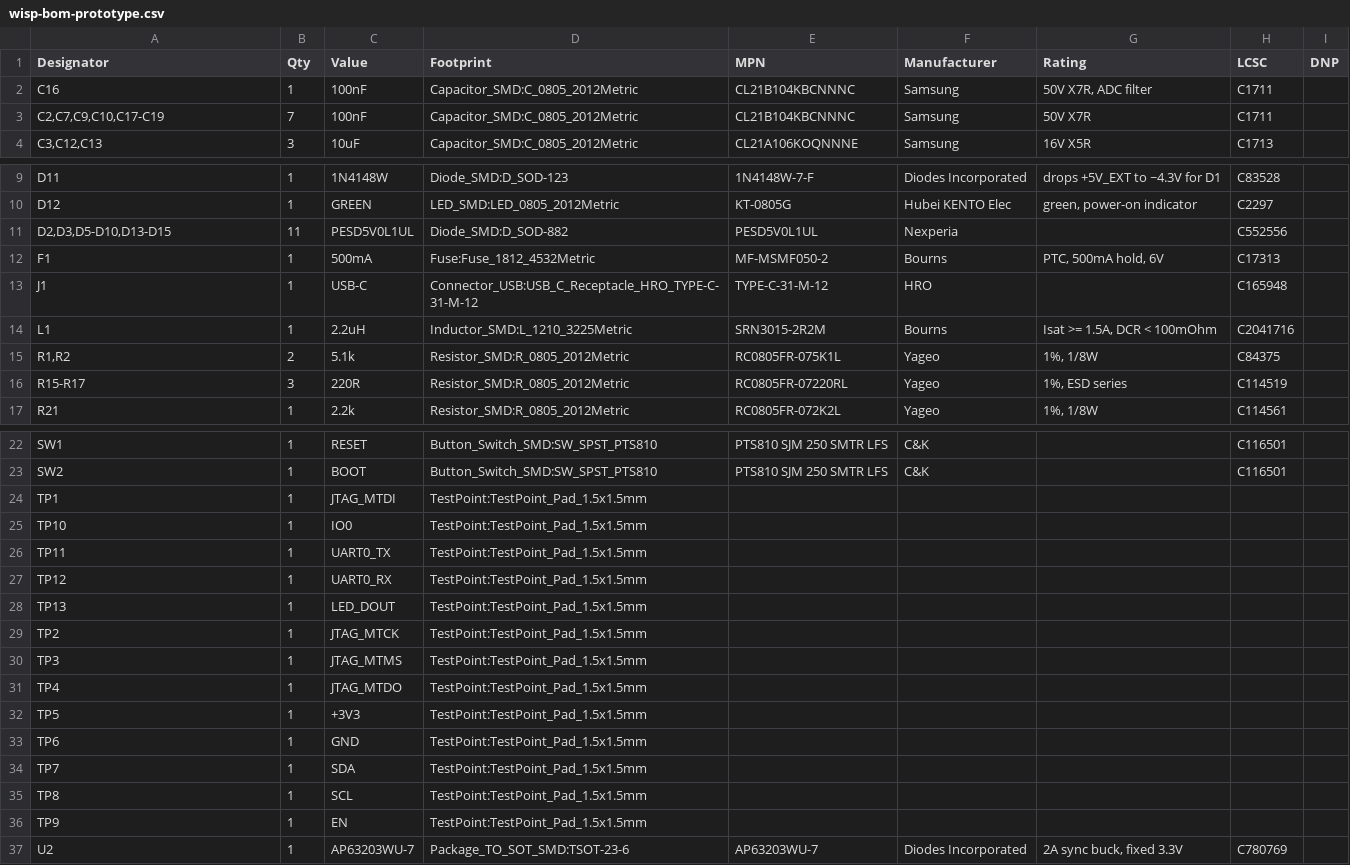
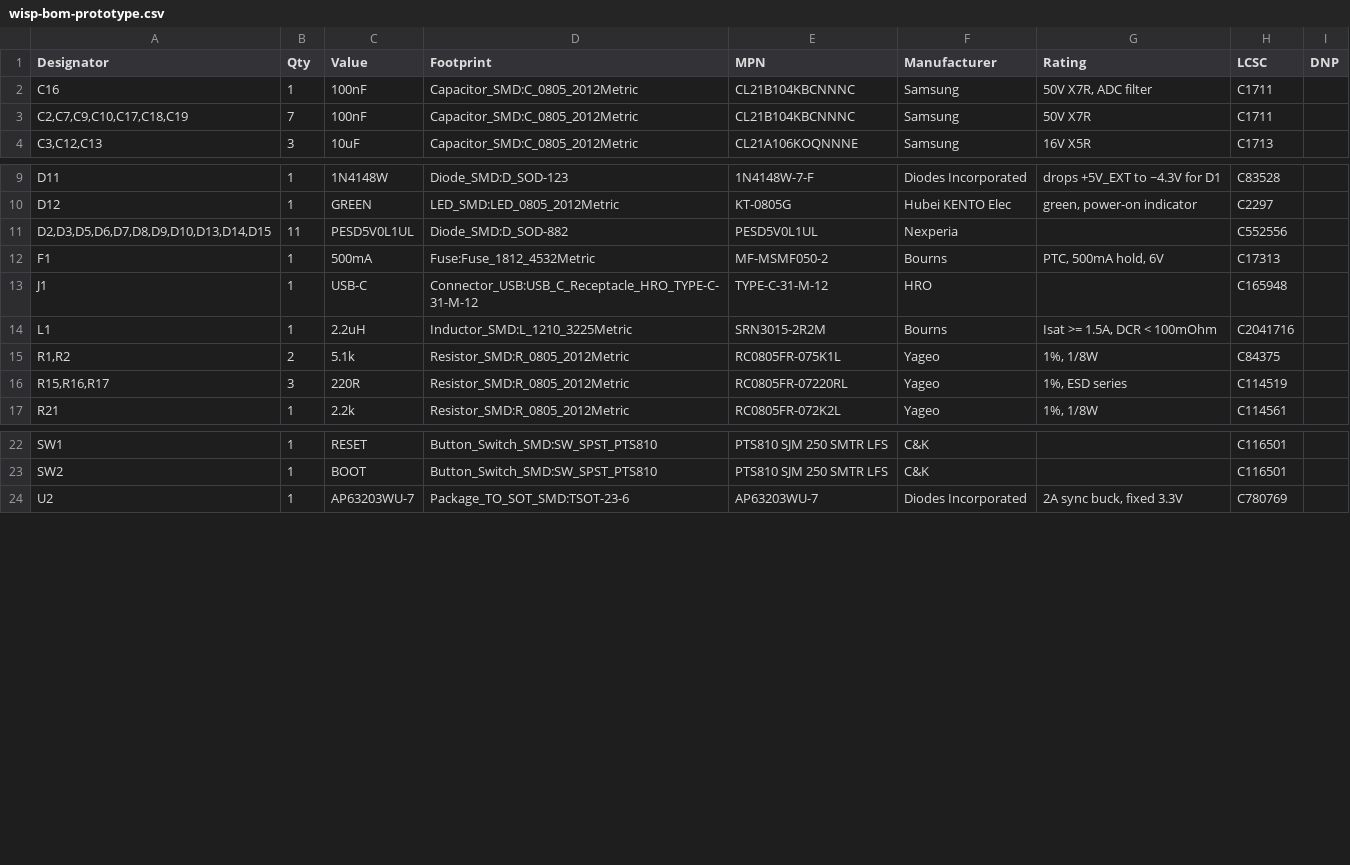
Before and after one commit to huulanka/wisp, a CSV file: hardware/fab/wisp-bom-prototype.csv, drawn as a sheet; only a part is shown, gaps mark what is left out.

```diff
--- a/hardware/fab/wisp-bom-prototype.csv
+++ b/hardware/fab/wisp-bom-prototype.csv
@@ -2,3 +2,3 @@
 "C16","1","100nF","Capacitor_SMD:C_0805_2012Metric","CL21B104KBCNNNC","Samsung","50V X7R, ADC filter","C1711",""
-"C2,C7,C9,C10,C17-C19","7","100nF","Capacitor_SMD:C_0805_2012Metric","CL21B104KBCNNNC","Samsung","50V X7R","C1711",""
+"C2,C7,C9,C10,C17,C18,C19","7","100nF","Capacitor_SMD:C_0805_2012Metric","CL21B104KBCNNNC","Samsung","50V X7R","C1711",""
 "C3,C12,C13","3","10uF","Capacitor_SMD:C_0805_2012Metric","CL21A106KOQNNNE","Samsung","16V X5R","C1713",""
@@ -10,3 +10,3 @@
 "D12","1","GREEN","LED_SMD:LED_0805_2012Metric","KT-0805G","Hubei KENTO Elec","green, power-on indicator","C2297",""
-"D2,D3,D5-D10,D13-D15","11","PESD5V0L1UL","Diode_SMD:D_SOD-882","PESD5V0L1UL","Nexperia","","C552556",""
+"D2,D3,D5,D6,D7,D8,D9,D10,D13,D14,D15","11","PESD5V0L1UL","Diode_SMD:D_SOD-882","PESD5V0L1UL","Nexperia","","C552556",""
 "F1","1","500mA","Fuse:Fuse_1812_4532Metric","MF-MSMF050-2","Bourns","PTC, 500mA hold, 6V","C17313",""
@@ -15,3 +15,3 @@
 "R1,R2","2","5.1k","Resistor_SMD:R_0805_2012Metric","RC0805FR-075K1L","Yageo","1%, 1/8W","C84375",""
-"R15-R17","3","220R","Resistor_SMD:R_0805_2012Metric","RC0805FR-07220RL","Yageo","1%, ESD series","C114519",""
+"R15,R16,R17","3","220R","Resistor_SMD:R_0805_2012Metric","RC0805FR-07220RL","Yageo","1%, ESD series","C114519",""
 "R21","1","2.2k","Resistor_SMD:R_0805_2012Metric","RC0805FR-072K2L","Yageo","1%, 1/8W","C114561",""
@@ -23,15 +23,2 @@
 "SW2","1","BOOT","Button_Switch_SMD:SW_SPST_PTS810","PTS810 SJM 250 SMTR LFS","C&K","","C116501",""
-"TP1","1","JTAG_MTDI","TestPoint:TestPoint_Pad_1.5x1.5mm","","","","",""
-"TP10","1","IO0","TestPoint:TestPoint_Pad_1.5x1.5mm","","","","",""
-"TP11","1","UART0_TX","TestPoint:TestPoint_Pad_1.5x1.5mm","","","","",""
-"TP12","1","UART0_RX","TestPoint:TestPoint_Pad_1.5x1.5mm","","","","",""
-"TP13","1","LED_DOUT","TestPoint:TestPoint_Pad_1.5x1.5mm","","","","",""
-"TP2","1","JTAG_MTCK","TestPoint:TestPoint_Pad_1.5x1.5mm","","","","",""
-"TP3","1","JTAG_MTMS","TestPoint:TestPoint_Pad_1.5x1.5mm","","","","",""
-"TP4","1","JTAG_MTDO","TestPoint:TestPoint_Pad_1.5x1.5mm","","","","",""
-"TP5","1","+3V3","TestPoint:TestPoint_Pad_1.5x1.5mm","","","","",""
-"TP6","1","GND","TestPoint:TestPoint_Pad_1.5x1.5mm","","","","",""
-"TP7","1","SDA","TestPoint:TestPoint_Pad_1.5x1.5mm","","","","",""
-"TP8","1","SCL","TestPoint:TestPoint_Pad_1.5x1.5mm","","","","",""
-"TP9","1","EN","TestPoint:TestPoint_Pad_1.5x1.5mm","","","","",""
 "U2","1","AP63203WU-7","Package_TO_SOT_SMD:TSOT-23-6","AP63203WU-7","Diodes Incorporated","2A sync buck, fixed 3.3V","C780769",""
```
Also changed, not shown: hardware/fab/wisp-bom-full.csv, hardware/fab/wisp-cpl-prototype.csv, 2 other files.
